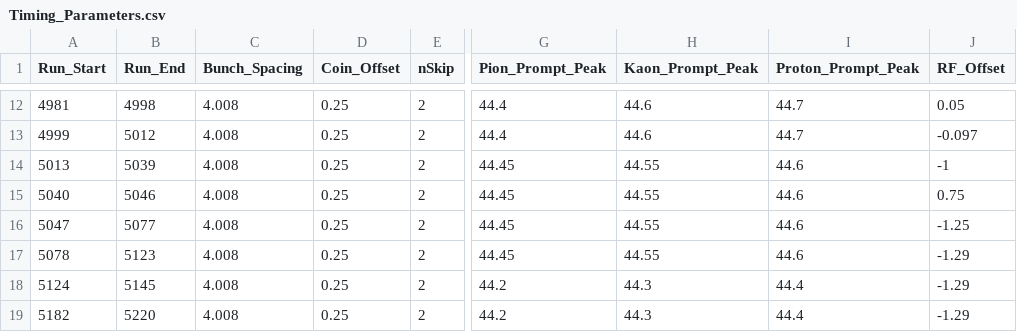
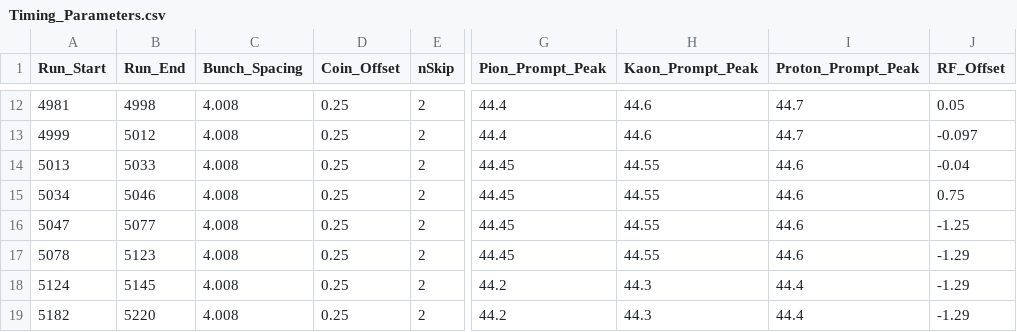
Before and after one commit to vijay253/UTIL_KAONLT, a CSV file: DB/PARAM/Timing_Parameters.csv, drawn as a sheet; only a part is shown, gaps mark what is left out; the diff names each change by its address in the sheet, - before the commit and + after, or states it on an @@ line.

Commit message:
Further updates to RF offset parameter

```diff
--- a/DB/PARAM/Timing_Parameters.csv
+++ b/DB/PARAM/Timing_Parameters.csv
-B14 (Run_End): 5039
+B14 (Run_End): 5033
-J14 (RF_Offset): -1
+J14 (RF_Offset): -0.04
-A15 (Run_Start): 5040
+A15 (Run_Start): 5034
```
